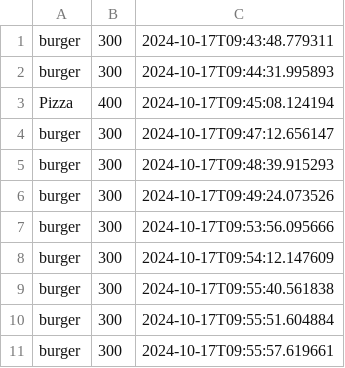
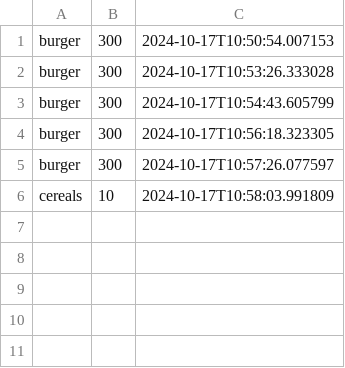
Before and after one commit to ryan-txn/tp, a CSV file: data/meal_entries.csv, drawn as a sheet.

```diff
--- a/data/meal_entries.csv
+++ b/data/meal_entries.csv
@@ -1,11 +1,6 @@
-burger,300, 2024-10-17T09:43:48.779311
-burger,300, 2024-10-17T09:44:31.995893
-Pizza,400, 2024-10-17T09:45:08.124194
-burger,300, 2024-10-17T09:47:12.656147
-burger,300, 2024-10-17T09:48:39.915293
-burger,300, 2024-10-17T09:49:24.073526
-burger,300, 2024-10-17T09:53:56.095666
-burger,300, 2024-10-17T09:54:12.147609
-burger,300, 2024-10-17T09:55:40.561838
-burger,300, 2024-10-17T09:55:51.604884
-burger,300, 2024-10-17T09:55:57.619661
+burger,300, 2024-10-17T10:50:54.007153
+burger,300, 2024-10-17T10:53:26.333028
+burger,300, 2024-10-17T10:54:43.605799
+burger,300, 2024-10-17T10:56:18.323305
+burger,300, 2024-10-17T10:57:26.077597
+cereals,10, 2024-10-17T10:58:03.991809
```
Also changed, not shown: 9 other files.
